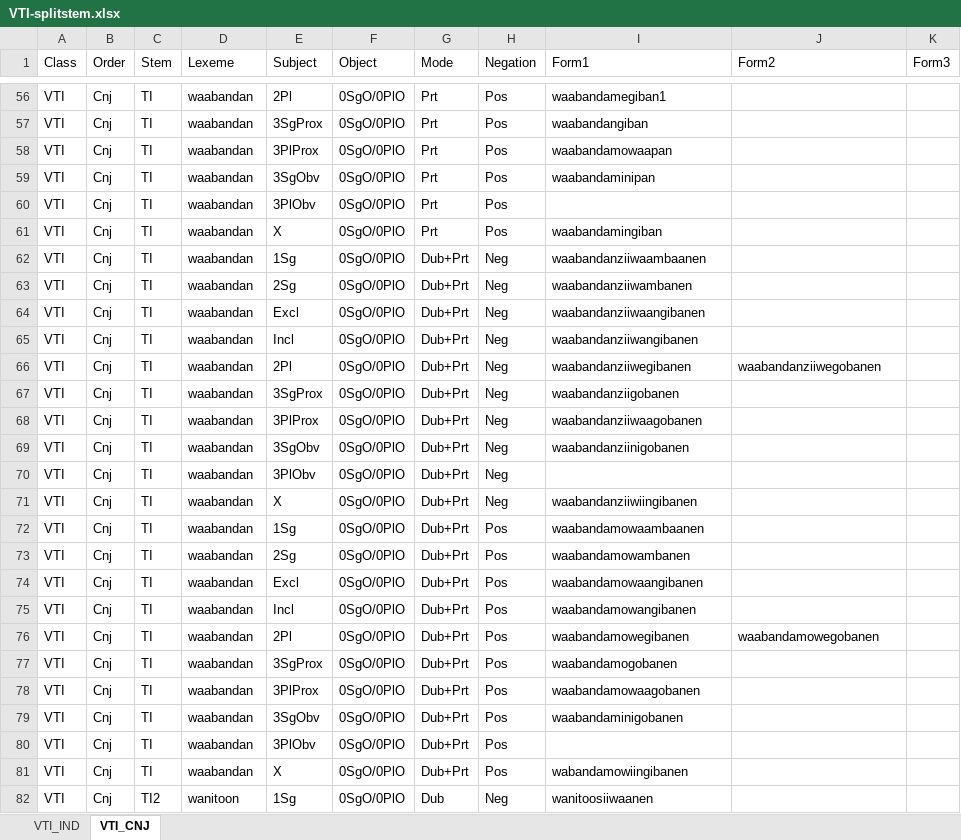
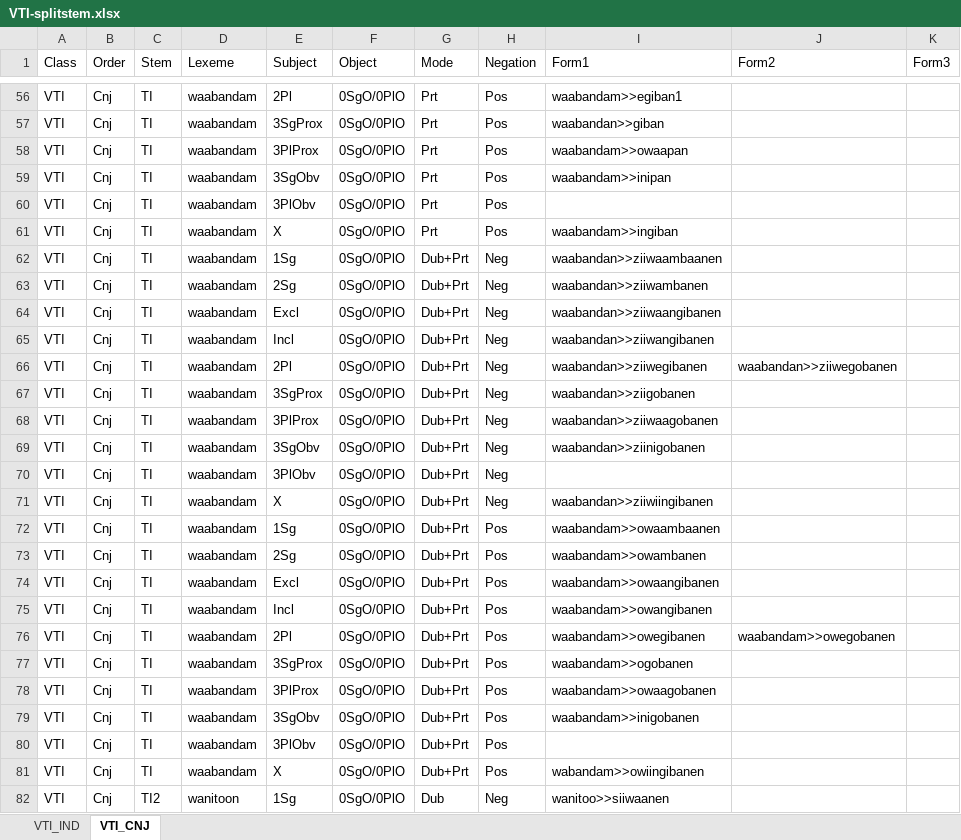
Before and after one commit to giellalt/lang-ciw, an Excel workbook: inc/flattened/createYaml/VTI-splitstem.xlsx, sheet VTI_CNJ, drawn as a sheet; only a part is shown, gaps mark what is left out; values as stored, in another font and other column widths than the file's, no borders; the diff covers the shown part only; the diff names each change by its address in the sheet, - before the commit and + after, or states it on an @@ line.

```diff
--- a/inc/flattened/createYaml/VTI-splitstem.xlsx (sheet VTI_CNJ)
+++ b/inc/flattened/createYaml/VTI-splitstem.xlsx (sheet VTI_CNJ)
-D56:D81 (Lexeme): waabandan
+D56:D81 (Lexeme): waabandam
-I56 (Form1): waabandamegiban1
+I56 (Form1): waabandam>>egiban1
-I57 (Form1): waabandangiban
+I57 (Form1): waabandan>>giban
-I58 (Form1): waabandamowaapan
+I58 (Form1): waabandam>>owaapan
-I59 (Form1): waabandaminipan
+I59 (Form1): waabandam>>inipan
-I61 (Form1): waabandamingiban
+I61 (Form1): waabandam>>ingiban
-I62 (Form1): waabandanziiwaambaanen
+I62 (Form1): waabandan>>ziiwaambaanen
-I63 (Form1): waabandanziiwambanen
+I63 (Form1): waabandan>>ziiwambanen
-I64 (Form1): waabandanziiwaangibanen
+I64 (Form1): waabandan>>ziiwaangibanen
-I65 (Form1): waabandanziiwangibanen
+I65 (Form1): waabandan>>ziiwangibanen
-I66 (Form1): waabandanziiwegibanen
+I66 (Form1): waabandan>>ziiwegibanen
-J66 (Form2): waabandanziiwegobanen
+J66 (Form2): waabandan>>ziiwegobanen
-I67 (Form1): waabandanziigobanen
+I67 (Form1): waabandan>>ziigobanen
-I68 (Form1): waabandanziiwaagobanen
+I68 (Form1): waabandan>>ziiwaagobanen
-I69 (Form1): waabandanziinigobanen
+I69 (Form1): waabandan>>ziinigobanen
-I71 (Form1): waabandanziiwiingibanen
+I71 (Form1): waabandan>>ziiwiingibanen
-I72 (Form1): waabandamowaambaanen
+I72 (Form1): waabandam>>owaambaanen
-I73 (Form1): waabandamowambanen
+I73 (Form1): waabandam>>owambanen
-I74 (Form1): waabandamowaangibanen
+I74 (Form1): waabandam>>owaangibanen
-I75 (Form1): waabandamowangibanen
+I75 (Form1): waabandam>>owangibanen
-I76 (Form1): waabandamowegibanen
+I76 (Form1): waabandam>>owegibanen
-J76 (Form2): waabandamowegobanen
+J76 (Form2): waabandam>>owegobanen
-I77 (Form1): waabandamogobanen
+I77 (Form1): waabandam>>ogobanen
-I78 (Form1): waabandamowaagobanen
+I78 (Form1): waabandam>>owaagobanen
-I79 (Form1): waabandaminigobanen
+I79 (Form1): waabandam>>inigobanen
-I81 (Form1): wabandamowiingibanen
+I81 (Form1): wabandam>>owiingibanen
-I82 (Form1): wanitoosiiwaanen
+I82 (Form1): wanitoo>>siiwaanen
```
Also changed, not shown: 271 edited cells elsewhere in this sheet, sheet VTI_IND, inc/flattened/createYaml/VII.xlsx, 5 other files.
